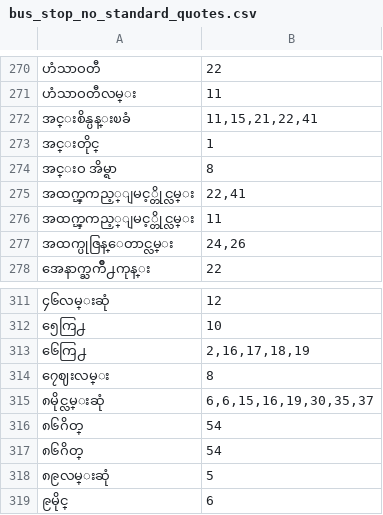
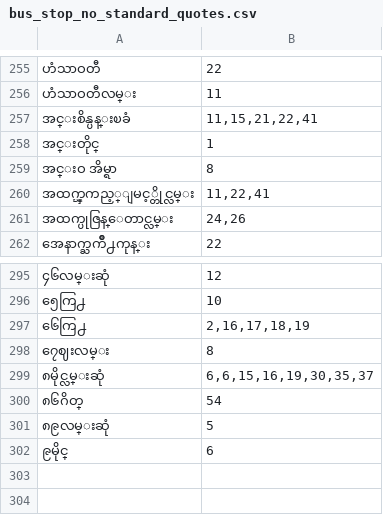
Before and after one commit to ye-lin-aung/Yangon-Bus-Data, a CSV file: bus_stop/bus_stop_no_standard_quotes.csv, drawn as a sheet; only a part is shown, gaps mark what is left out; the diff covers the shown part only.

```diff
--- a/bus_stop/bus_stop_no_standard_quotes.csv
+++ b/bus_stop/bus_stop_no_standard_quotes.csv
@@ -274,4 +259,3 @@
 "အင္းဝ အိမ္ရာ","8"
-"အထက္ၾကည့္ျမင့္တိုင္လမ္း","22,41"
-"အထက္ၾကည့္ျမင့္တိုင္လမ္း","11"
+"အထက္ၾကည့္ျမင့္တိုင္လမ္း","11,22,41"
 "အထက္ပုဇြန္ေတာင္လမ္း","24,26"
@@ -315,3 +299,2 @@
 "၈မိုင္လမ္းဆုံ","6,6,15,16,19,30,35,37"
-"၈၆ဂိတ္","54"
 "၈၆ဂိတ္","54"
```
Also changed, not shown: 15 removed rows and 13 edited cells elsewhere in this file, 5 other files.
